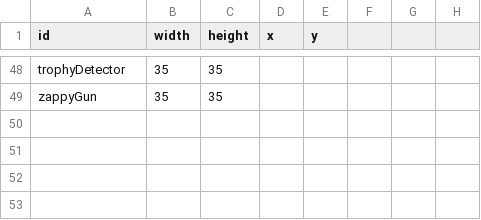
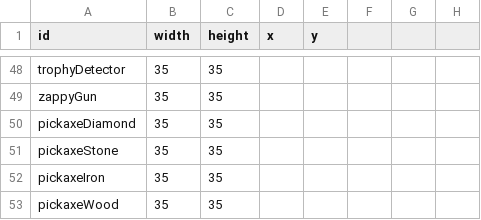
Before and after one commit to SupraGamesCommunity/map-sl, a CSV file: data/icons.csv, drawn as a sheet; only a part is shown, gaps mark what is left out.

Commit message:
updated csvs to include pickaxes

```diff
--- a/data/icons.csv
+++ b/data/icons.csv
@@ -49 +49,5 @@ trophyDetector,35,35,,,,,
 zappyGun,35,35,,,,,
+pickaxeDiamond,35,35,,,,,
+pickaxeStone,35,35,,,,,
+pickaxeIron,35,35,,,,,
+pickaxeWood,35,35,,,,,
```
Also changed, not shown: data/upgrades.csv.
